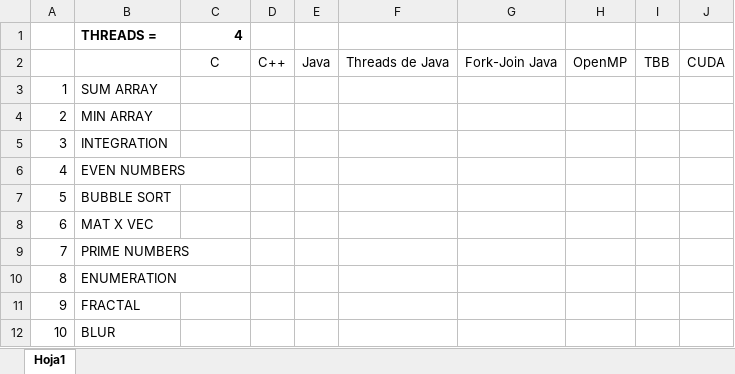
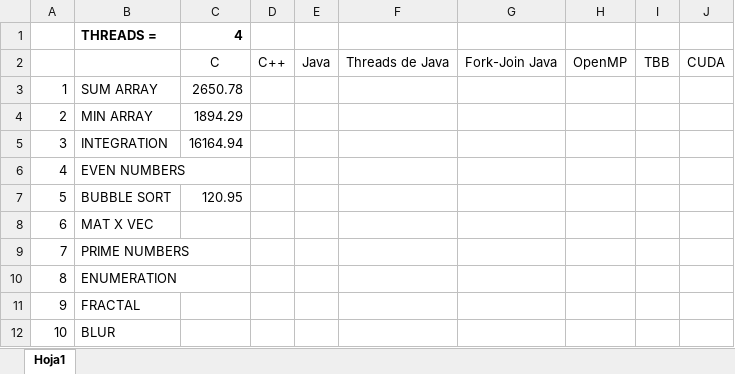
Before and after one commit to Manchas2k4/multiprocessors, an Excel workbook: speedup.xlsx, sheet Hoja1, drawn as a sheet; only a part is shown; values as stored, in another font and other column widths than the file's, no borders; the diff names each change by its address in the sheet, - before the commit and + after, or states it on an @@ line.

Commit message:
first speed measurement added

```diff
--- a/speedup.xlsx (sheet Hoja1)
+++ b/speedup.xlsx (sheet Hoja1)
-C3: (empty)
+C3: 2650.78
-C4: (empty)
+C4: 1894.29
-C5: (empty)
+C5: 16164.94
-C7: (empty)
+C7: 120.95
```
Also changed, not shown: 4 other files.
